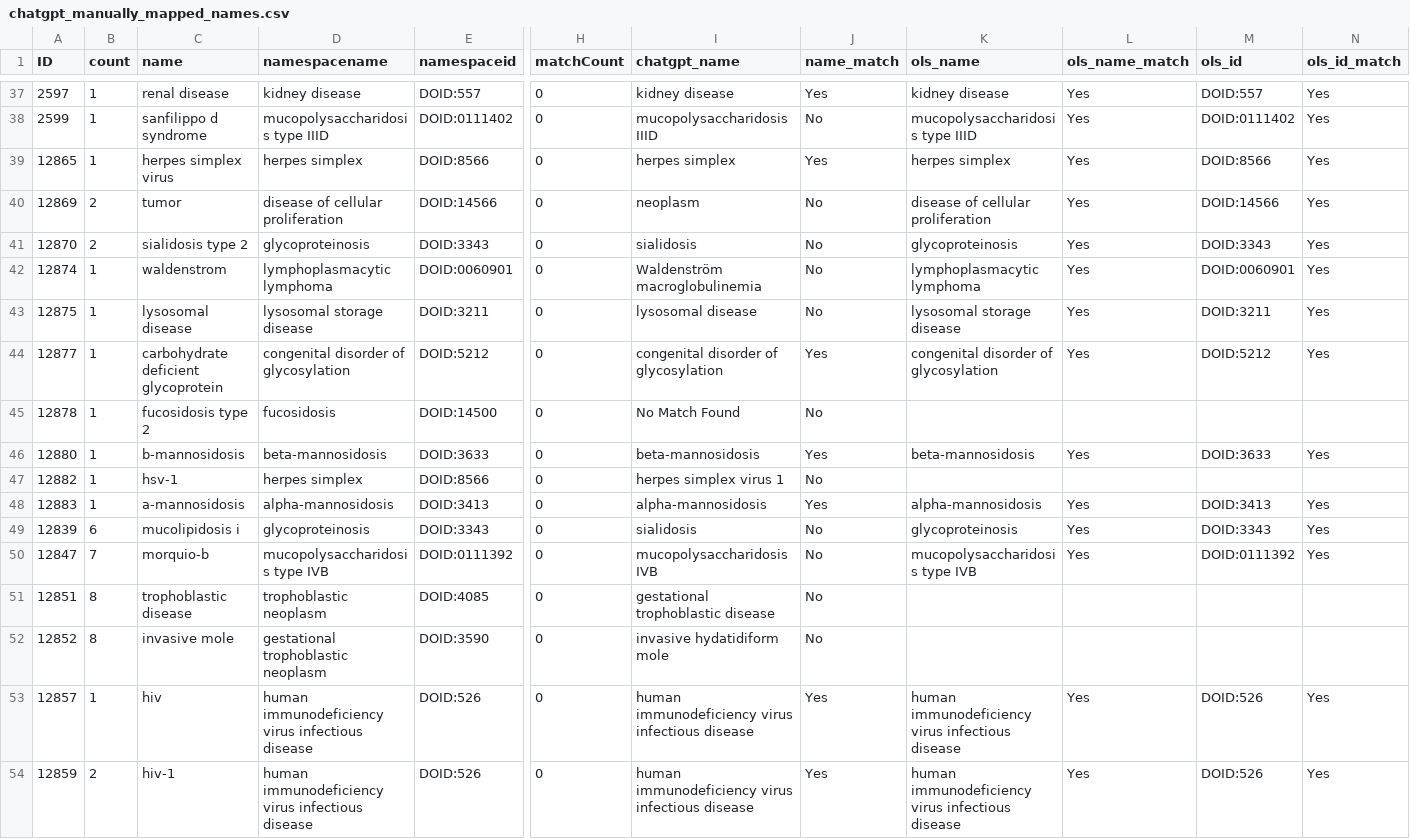
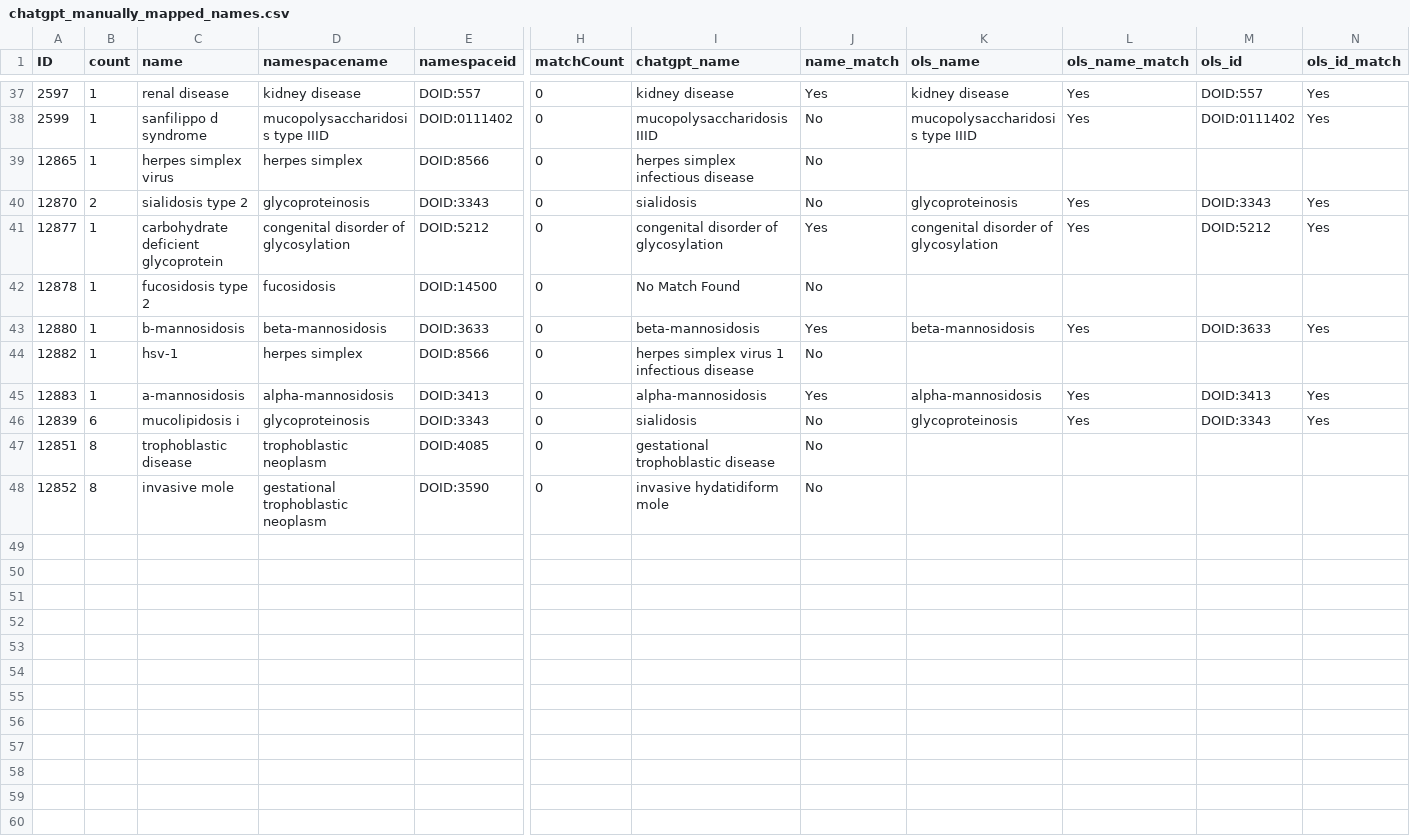
Before and after one commit to glygener/llm-metadata-mapping, a CSV file: diseases/data/manually mapped names/chatgpt_manually_mapped_names.csv, drawn as a sheet; only a part is shown, gaps mark what is left out; removed rows and columns are numbered as before the commit, all else as after; rows hold the shown columns only; the diff covers the shown part only; the diff names each change by its address in the sheet, - before the commit and + after, or states it on an @@ line.

Commit message:
EXP-009: Add “No Match Found” directions

```diff
--- a/diseases/data/manually mapped names/chatgpt_manually_mapped_names.csv
+++ b/diseases/data/manually mapped names/chatgpt_manually_mapped_names.csv
-I39 (chatgpt_name): herpes simplex
+I39 (chatgpt_name): herpes simplex infectious disease
-J39 (name_match): Yes
+J39 (name_match): No
-K39 (ols_name): herpes simplex
+K39 (ols_name): (empty)
-L39 (ols_name_match): Yes
+L39 (ols_name_match): (empty)
-M39 (ols_id): DOID:8566
+M39 (ols_id): (empty)
-N39 (ols_id_match): Yes
+N39 (ols_id_match): (empty)
-row 40: 12869 | 2 | tumor | disease of cellular proliferation | DOID:14566 | 0 | neoplasm | No | disease of cellular proliferation | Yes | DOID:14566 | Yes
-row 42: 12874 | 1 | waldenstrom | lymphoplasmacytic lymphoma | DOID:0060901 | 0 | Waldenström macroglobulinemia | No | lymphoplasmacytic lymphoma | Yes | DOID:0060901 | Yes
-row 43: 12875 | 1 | lysosomal disease | lysosomal storage disease | DOID:3211 | 0 | lysosomal disease | No | lysosomal storage disease | Yes | DOID:3211 | Yes
-I44 (chatgpt_name): herpes simplex virus 1
+I44 (chatgpt_name): herpes simplex virus 1 infectious disease
-row 50: 12847 | 7 | morquio-b | mucopolysaccharidosis type IVB | DOID:0111392 | 0 | mucopolysaccharidosis IVB | No | mucopolysaccharidosis type IVB | Yes | DOID:0111392 | Yes
-row 53: 12857 | 1 | hiv | human immunodeficiency virus infectious disease | DOID:526 | 0 | human immunodeficiency virus infectious disease | Yes | human immunodeficiency virus infectious disease | Yes | DOID:526 | Yes
-row 54: 12859 | 2 | hiv-1 | human immunodeficiency virus infectious disease | DOID:526 | 0 | human immunodeficiency virus infectious disease | Yes | human immunodeficiency virus infectious disease | Yes | DOID:526 | Yes
```
Also changed, not shown: 37 edited cells elsewhere in this file, 1 other file.
